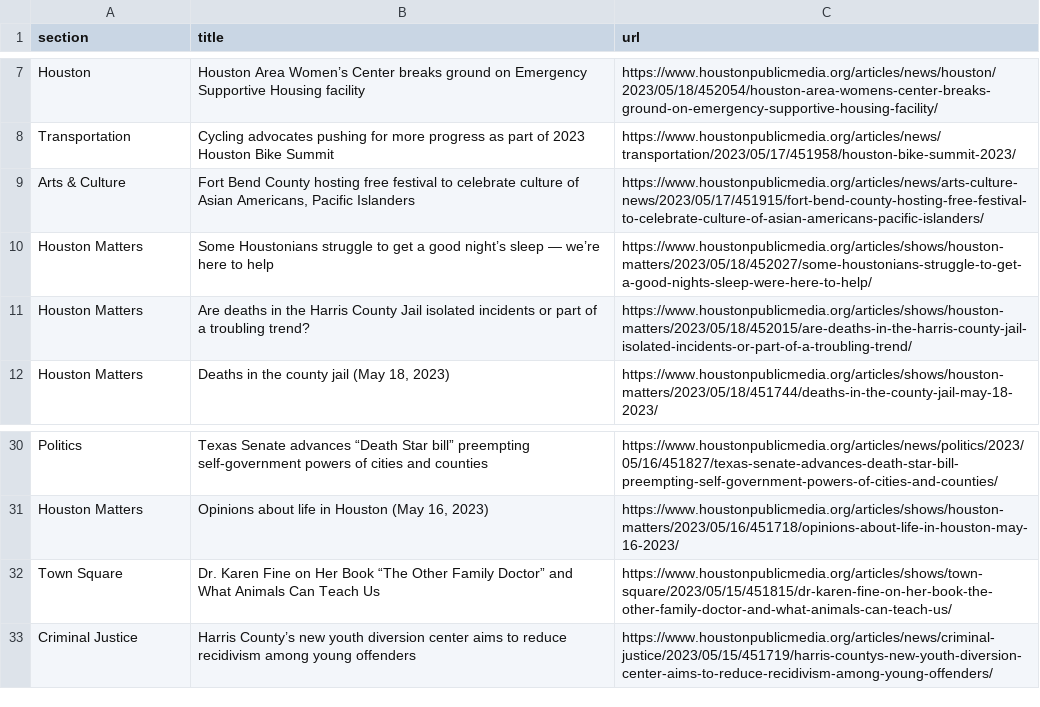
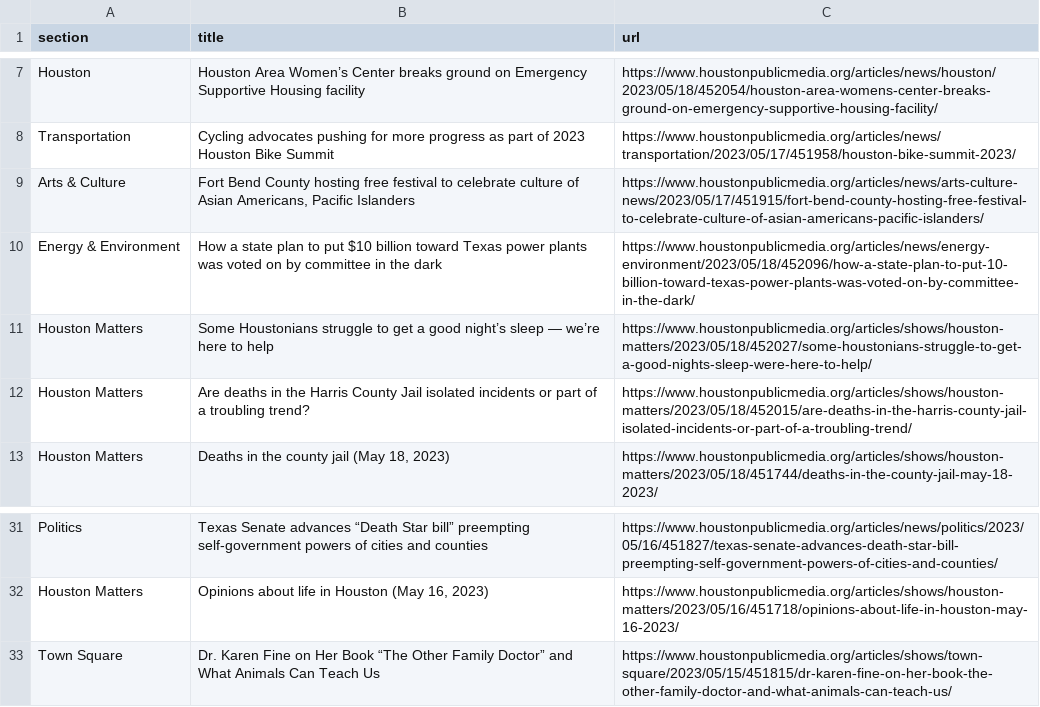
Before and after one commit to js5966/auto_run, a CSV file: npr.csv, drawn as a sheet; only a part is shown, gaps mark what is left out; removed rows and columns are numbered as before the commit, all else as after; the diff names each change by its address in the sheet, - before the commit and + after, or states it on an @@ line.

```diff
--- a/npr.csv
+++ b/npr.csv
+row 10: Energy & Environment | How a state plan to put $10 billion toward Texas power plants was voted on by committee in the dark | https://www.houstonpublicmedia.org/articles/news/energy-environment/2023/05/18/452096/how-a-state-plan-to-put-10-billion-toward-texas-power-plants-was-voted-on-by-committee-in-the-dark/
-row 33: Criminal Justice | Harris County’s new youth diversion center aims to reduce recidivism among young offenders | https://www.houstonpublicmedia.org/articles/news/criminal-justice/2023/05/15/451719/harris-countys-new-youth-diversion-center-aims-to-reduce-recidivism-among-young-offenders/
```
